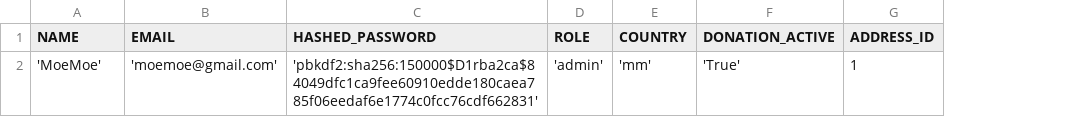
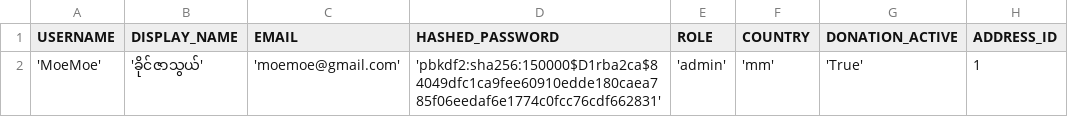
Before and after one commit to thingaha/thingaha-web, a CSV file: backend/bin/db_seed/users.csv, drawn as a sheet; the diff names each change by its address in the sheet, - before the commit and + after, or states it on an @@ line.

Commit message:
#update-login-route-issue-99 #99 adding login with username

```diff
--- a/backend/bin/db_seed/users.csv
+++ b/backend/bin/db_seed/users.csv
+column B (DISPLAY_NAME), row 2: 'ခိုင်ဇာသွယ်'
-A1: NAME
+A1: USERNAME
```
Also changed, not shown: 12 other files.
